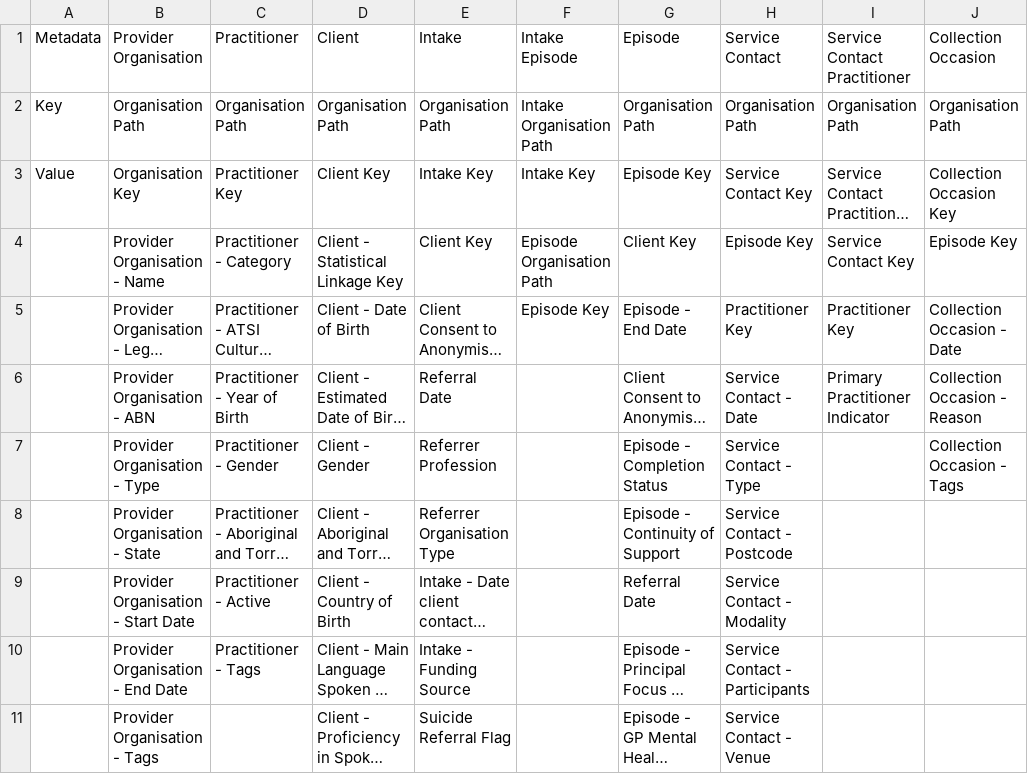
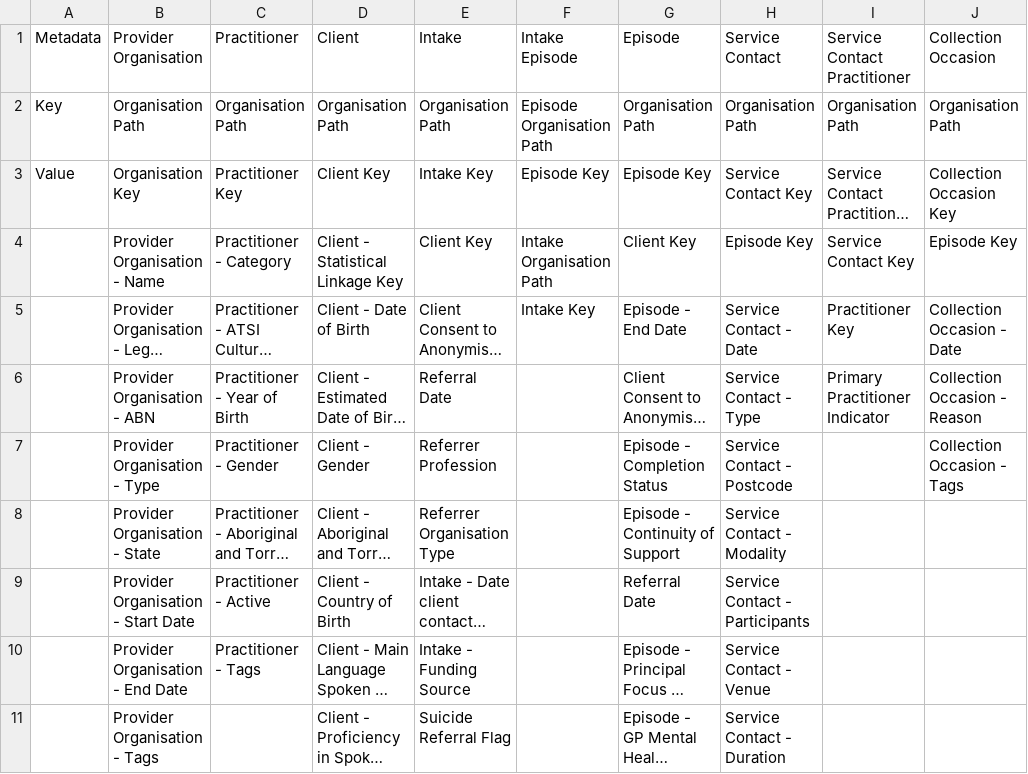
Before and after one commit to logicly-au/pmhc-mds-spec, a CSV file: doc/summary-table.csv, drawn as a sheet; only a part is shown; long unchanged cells end in …; the diff covers the shown part only; the diff names each change by its address in the sheet, - before the commit and + after, or states it on an @@ line.

```diff
--- a/doc/summary-table.csv
+++ b/doc/summary-table.csv
-F2 (Intake Episode): Intake Organisation Path
+F2 (Intake Episode): Episode Organisation Path
-F3 (Intake Episode): Intake Key
+F3 (Intake Episode): Episode Key
-F4 (Intake Episode): Episode Organisation Path
+F4 (Intake Episode): Intake Organisation Path
-F5 (Intake Episode): Episode Key
+F5 (Intake Episode): Intake Key
-H5 (Service Contact): Practitioner Key
+H5 (Service Contact): Service Contact - Date
-H6 (Service Contact): Service Contact - Date
+H6 (Service Contact): Service Contact - Type
-H7 (Service Contact): Service Contact - Type
+H7 (Service Contact): Service Contact - Postcode
-H8 (Service Contact): Service Contact - Postcode
+H8 (Service Contact): Service Contact - Modality
-H9 (Service Contact): Service Contact - Modality
+H9 (Service Contact): Service Contact - Participants
-H10 (Service Contact): Service Contact - Participants
+H10 (Service Contact): Service Contact - Venue
-H11 (Service Contact): Service Contact - Venue
+H11 (Service Contact): Service Contact - Duration
```
Also changed, not shown: 9 edited cells elsewhere in this file, doc/record/iar-dst-measure.csv, doc/record/intake-episode.csv, 5 other files.
